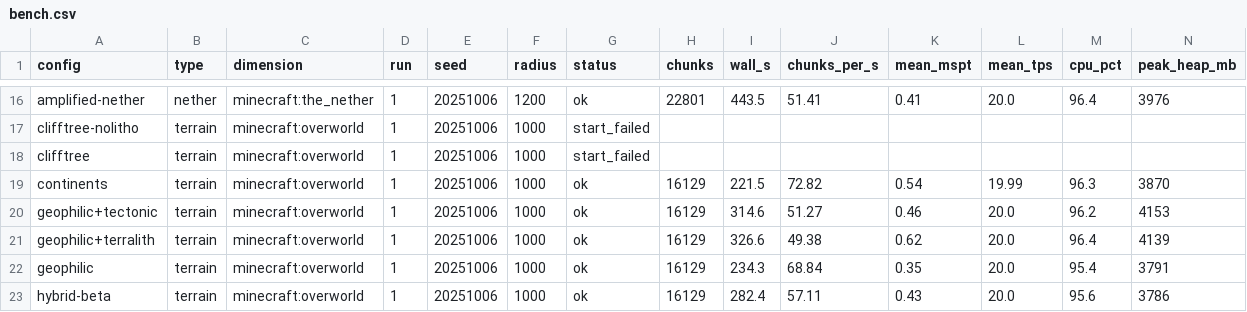
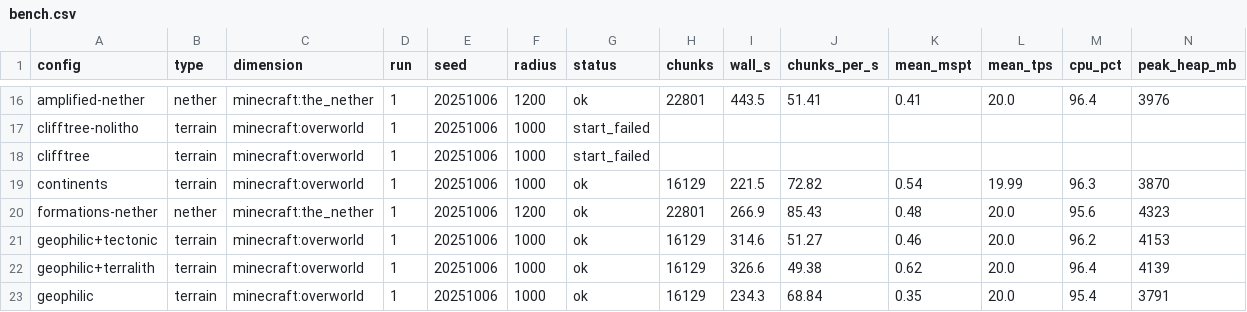
Before and after one commit to Froosty11/metamods, a CSV file: reports/s6-modlist/bench.csv, drawn as a sheet; only a part is shown, gaps mark what is left out; the shorter side is filled out with more unchanged rows; rows hold the shown columns only; the diff names each change by its address in the sheet, - before the commit and + after, or states it on an @@ line.

```diff
--- a/reports/s6-modlist/bench.csv
+++ b/reports/s6-modlist/bench.csv
+row 20: formations-nether | nether | minecraft:the_nether | 1 | 20251006 | 1200 | ok | 22801 | 266.9 | 85.43 | 0.48 | 20.0 | 95.6 | 4323
```
Also changed, not shown: 2 other files.
